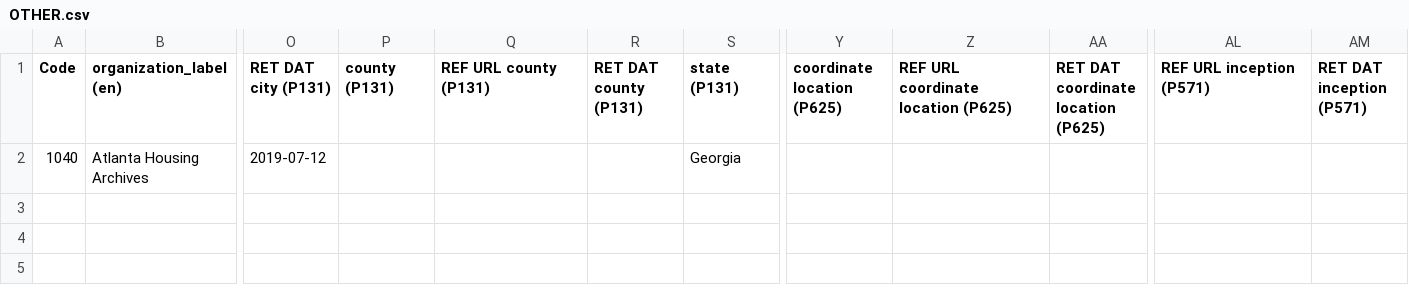
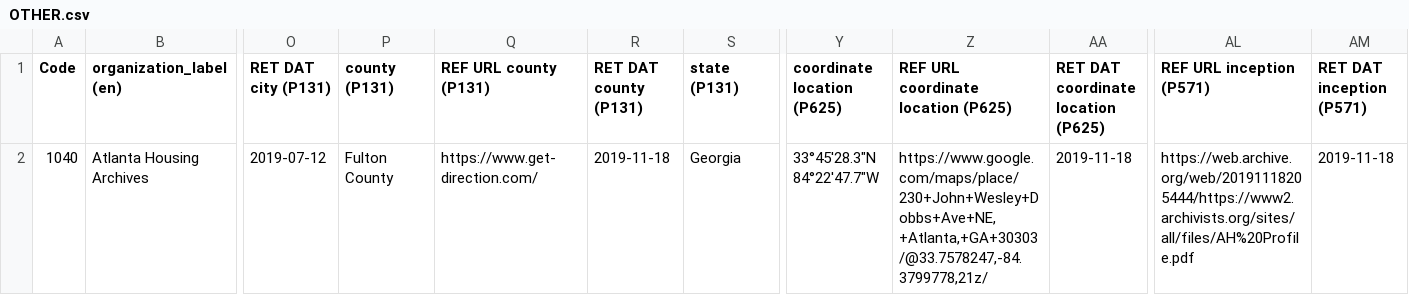
Before and after one commit to AUC-Woodruff-Library/GaNCH-data, a CSV file: data/OTHER.csv, drawn as a sheet; only a part is shown, gaps mark what is left out; the diff names each change by its address in the sheet, - before the commit and + after, or states it on an @@ line.

Commit message:
adding Atlanta Housing Authority Archives details

```diff
--- a/data/OTHER.csv
+++ b/data/OTHER.csv
-P2 (county (P131)): (empty)
+P2 (county (P131)): Fulton County
-Q2 (REF URL county (P131)): (empty)
+Q2 (REF URL county (P131)): https://www.get-direction.com/
-R2 (RET DAT county (P131)): (empty)
+R2 (RET DAT county (P131)): 2019-11-18
-Y2 (coordinate location (P625)): (empty)
+Y2 (coordinate location (P625)): 33°45'28.3"N 84°22'47.7"W
-Z2: (empty)
+Z2: https://www.google.com/maps/place/230+John+Wesley+Dobbs+Ave+NE,+Atlanta,+GA+30303/@33.7578247,-84.3799778,21z/
-AA2: (empty)
+AA2: 2019-11-18
-AL2 (REF URL inception (P571)): (empty)
+AL2 (REF URL inception (P571)): https://web.archive.org/web/20191118205444/https://www2.archivists.org/sites/all/files/AH%20Profile.pdf
-AM2 (RET DAT inception (P571)): (empty)
+AM2 (RET DAT inception (P571)): 2019-11-18
```
